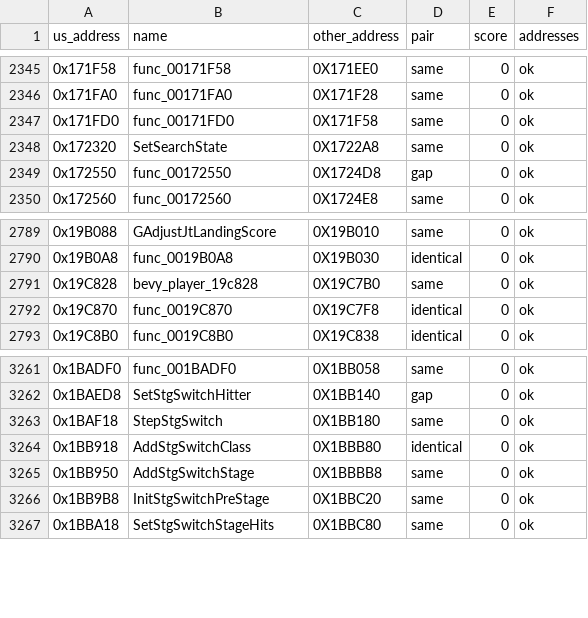
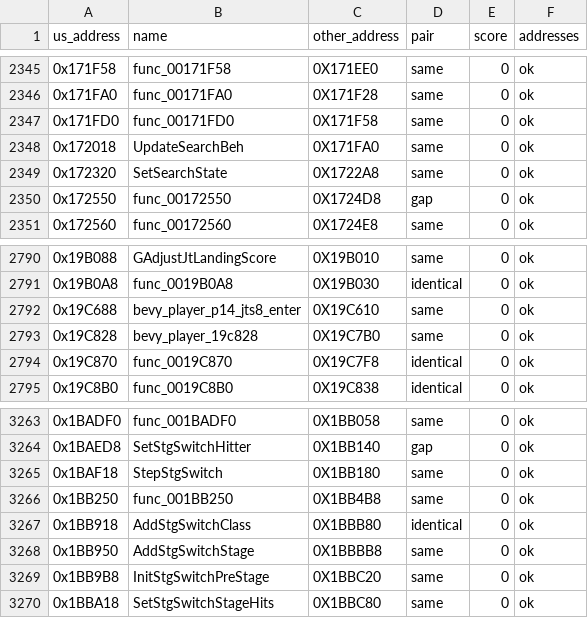
Before and after one commit to OpenThievius/sly2-decomp, a TSV file: config/eu/c_status.tsv, drawn as a sheet; only a part is shown, gaps mark what is left out; the diff names each change by its address in the sheet, - before the commit and + after, or states it on an @@ line.

```diff
--- a/config/eu/c_status.tsv
+++ b/config/eu/c_status.tsv
+row 2348: 0x172018 | UpdateSearchBeh | 0X171FA0 | same | 0 | ok
+row 2792: 0x19C688 | bevy_player_p14_jts8_enter | 0X19C610 | same | 0 | ok
+row 3266: 0x1BB250 | func_001BB250 | 0X1BB4B8 | same | 0 | ok
```
Also changed, not shown: config/eu/addresses.tsv, config/matching/walls.tsv, 12 other files.
